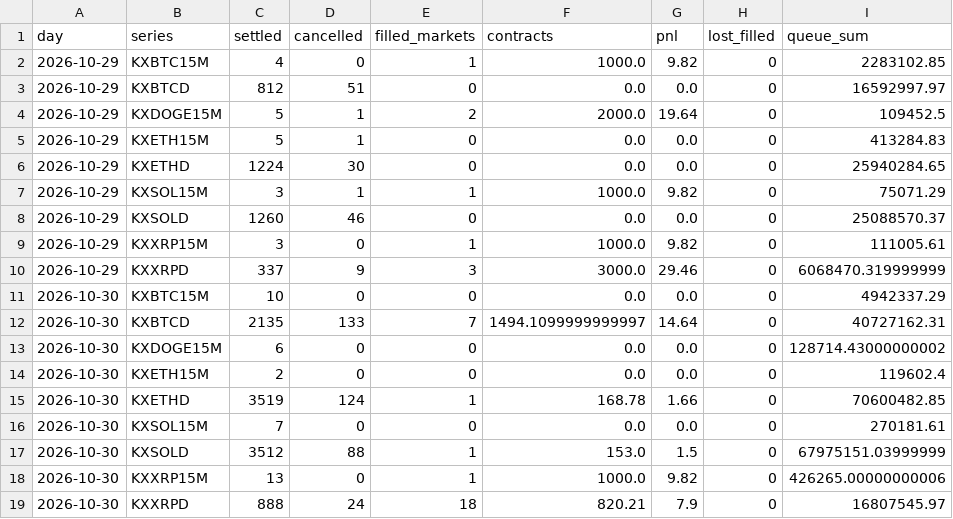
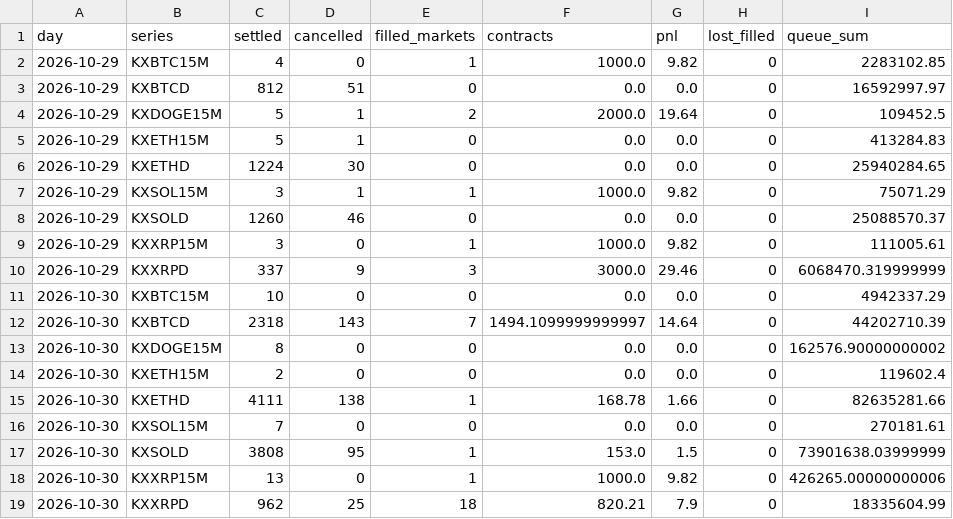
Before and after one commit to ryofencellc-collab/CLAUDE, a CSV file: paper/r21_daily.csv, drawn as a sheet.

```diff
--- a/paper/r21_daily.csv
+++ b/paper/r21_daily.csv
@@ -11,9 +11,9 @@ day,series,settled,cancelled,filled_markets,contracts,pnl,lost_filled,queue_sum
 2026-10-30,KXBTC15M,10,0,0,0.0,0.0,0,4942337.29
-2026-10-30,KXBTCD,2135,133,7,1494.1099999999997,14.64,0,40727162.31
-2026-10-30,KXDOGE15M,6,0,0,0.0,0.0,0,128714.43000000002
+2026-10-30,KXBTCD,2318,143,7,1494.1099999999997,14.64,0,44202710.39
+2026-10-30,KXDOGE15M,8,0,0,0.0,0.0,0,162576.90000000002
 2026-10-30,KXETH15M,2,0,0,0.0,0.0,0,119602.4
-2026-10-30,KXETHD,3519,124,1,168.78,1.66,0,70600482.85
+2026-10-30,KXETHD,4111,138,1,168.78,1.66,0,82635281.66
 2026-10-30,KXSOL15M,7,0,0,0.0,0.0,0,270181.61
-2026-10-30,KXSOLD,3512,88,1,153.0,1.5,0,67975151.03999999
+2026-10-30,KXSOLD,3808,95,1,153.0,1.5,0,73901638.03999999
 2026-10-30,KXXRP15M,13,0,1,1000.0,9.82,0,426265.00000000006
-2026-10-30,KXXRPD,888,24,18,820.21,7.9,0,16807545.97
+2026-10-30,KXXRPD,962,25,18,820.21,7.9,0,18335604.99
```
Also changed, not shown: 2 other files.
